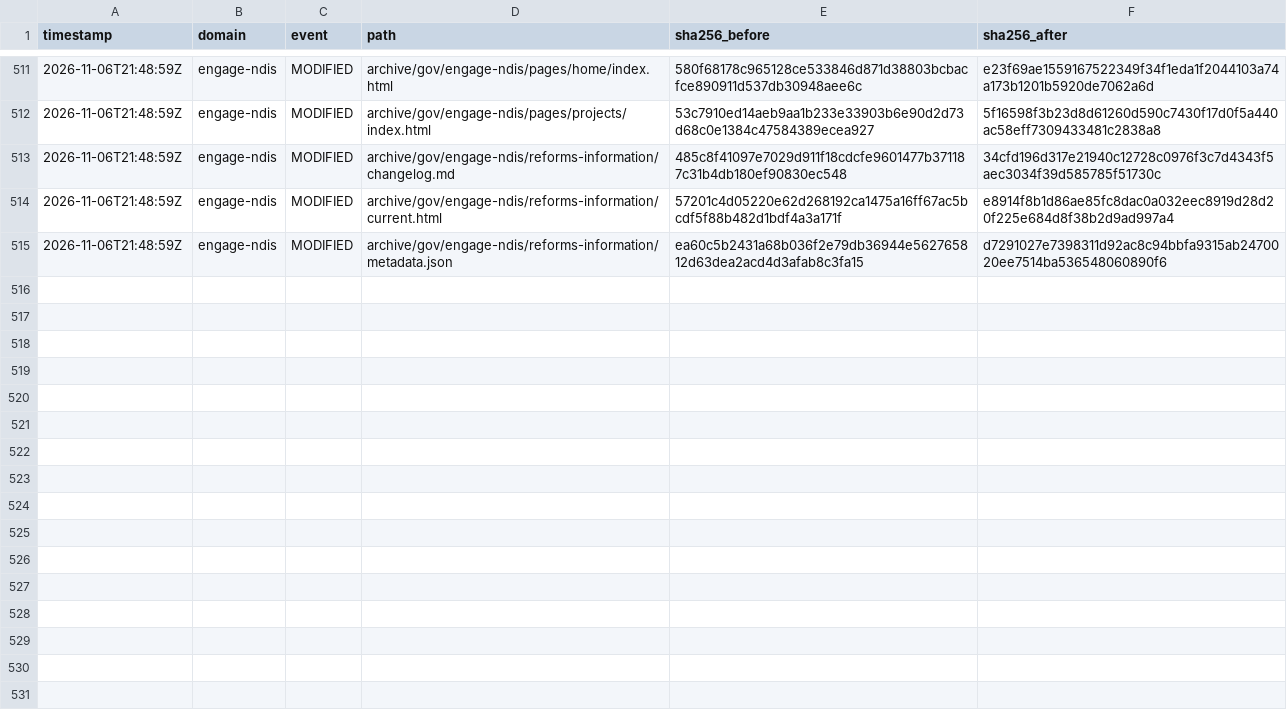
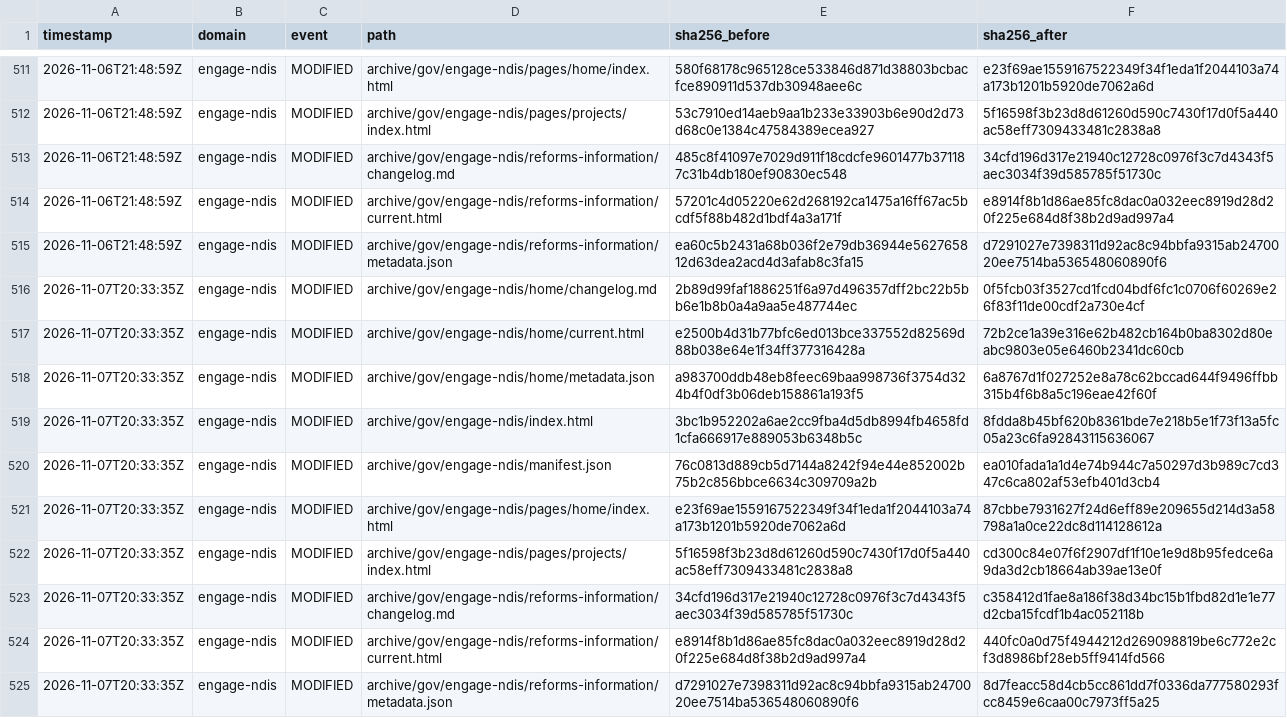
Before and after one commit to myNDISwiki/MyNDIS, a CSV file: archive/reports/engage-ndis/change-ledger.csv, drawn as a sheet; only a part is shown, gaps mark what is left out; the diff names each change by its address in the sheet, - before the commit and + after, or states it on an @@ line.

```diff
--- a/archive/reports/engage-ndis/change-ledger.csv
+++ b/archive/reports/engage-ndis/change-ledger.csv
+row 516: 2026-11-07T20:33:35Z | engage-ndis | MODIFIED | archive/gov/engage-ndis/home/changelog.md | 2b89d99faf1886251f6a97d496357dff2bc22b5bb6e1b8b0a4a9aa5e487744ec | 0f5fcb03f3527cd1fcd04bdf6fc1c0706f60269e26f83f11de00cdf2a730e4cf
+row 517: 2026-11-07T20:33:35Z | engage-ndis | MODIFIED | archive/gov/engage-ndis/home/current.html | e2500b4d31b77bfc6ed013bce337552d82569d88b038e64e1f34ff377316428a | 72b2ce1a39e316e62b482cb164b0ba8302d80eabc9803e05e6460b2341dc60cb
+row 518: 2026-11-07T20:33:35Z | engage-ndis | MODIFIED | archive/gov/engage-ndis/home/metadata.json | a983700ddb48eb8feec69baa998736f3754d324b4f0df3b06deb158861a193f5 | 6a8767d1f027252e8a78c62bccad644f9496ffbb315b4f6b8a5c196eae42f60f
+row 519: 2026-11-07T20:33:35Z | engage-ndis | MODIFIED | archive/gov/engage-ndis/index.html | 3bc1b952202a6ae2cc9fba4d5db8994fb4658fd1cfa666917e889053b6348b5c | 8fdda8b45bf620b8361bde7e218b5e1f73f13a5fc05a23c6fa92843115636067
+row 520: 2026-11-07T20:33:35Z | engage-ndis | MODIFIED | archive/gov/engage-ndis/manifest.json | 76c0813d889cb5d7144a8242f94e44e852002b75b2c856bbce6634c309709a2b | ea010fada1a1d4e74b944c7a50297d3b989c7cd347c6ca802af53efb401d3cb4
+row 521: 2026-11-07T20:33:35Z | engage-ndis | MODIFIED | archive/gov/engage-ndis/pages/home/index.html | e23f69ae1559167522349f34f1eda1f2044103a74a173b1201b5920de7062a6d | 87cbbe7931627f24d6eff89e209655d214d3a58798a1a0ce22dc8d114128612a
+row 522: 2026-11-07T20:33:35Z | engage-ndis | MODIFIED | archive/gov/engage-ndis/pages/projects/index.html | 5f16598f3b23d8d61260d590c7430f17d0f5a440ac58eff7309433481c2838a8 | cd300c84e07f6f2907df1f10e1e9d8b95fedce6a9da3d2cb18664ab39ae13e0f
+row 523: 2026-11-07T20:33:35Z | engage-ndis | MODIFIED | archive/gov/engage-ndis/reforms-information/changelog.md | 34cfd196d317e21940c12728c0976f3c7d4343f5aec3034f39d585785f51730c | c358412d1fae8a186f38d34bc15b1fbd82d1e1e77d2cba15fcdf1b4ac052118b
+row 524: 2026-11-07T20:33:35Z | engage-ndis | MODIFIED | archive/gov/engage-ndis/reforms-information/current.html | e8914f8b1d86ae85fc8dac0a032eec8919d28d20f225e684d8f38b2d9ad997a4 | 440fc0a0d75f4944212d269098819be6c772e2cf3d8986bf28eb5ff9414fd566
+row 525: 2026-11-07T20:33:35Z | engage-ndis | MODIFIED | archive/gov/engage-ndis/reforms-information/metadata.json | d7291027e7398311d92ac8c94bbfa9315ab2470020ee7514ba536548060890f6 | 8d7feacc58d4cb5cc861dd7f0336da777580293fcc8459e6caa00c7973ff5a25
```
Also changed, not shown: archive/reports/aph/change-ledger.csv, archive/reports/ndia/change-ledger.csv, 35 other files.
